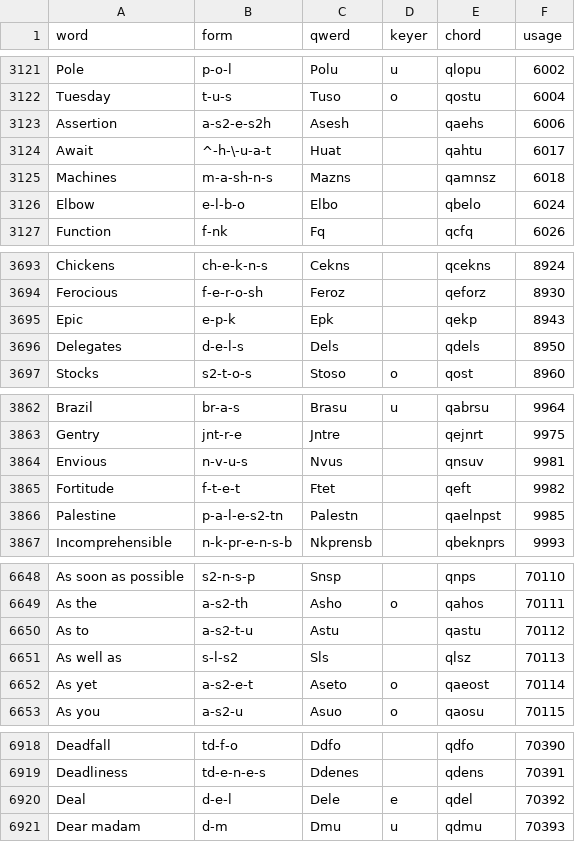
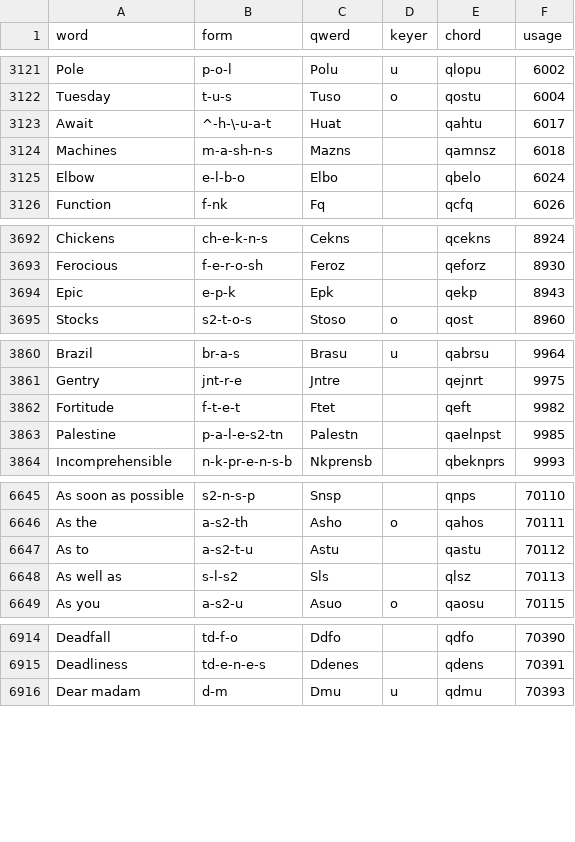
Before and after one commit to codepoke-kk/qwertigraphy, a CSV file: qwertigraph/dictionaries/anniversary_core.csv, drawn as a sheet; only a part is shown, gaps mark what is left out; the diff names each change by its address in the sheet, - before the commit and + after, or states it on an @@ line.

```diff
--- a/qwertigraph/dictionaries/anniversary_core.csv
+++ b/qwertigraph/dictionaries/anniversary_core.csv
-row 3123: Assertion | a-s2-e-s2h | Asesh |  | qaehs | 6006
-row 3696: Delegates | d-e-l-s | Dels |  | qdels | 8950
-row 3864: Envious | n-v-u-s | Nvus |  | qnsuv | 9981
-row 6652: As yet | a-s2-e-t | Aseto | o | qaeost | 70114
-row 6920: Deal | d-e-l | Dele | e | qdel | 70392
```
Also changed, not shown: qwertigraph/dictionaries/anniversary_cmu.csv, qwertigraph/dictionaries/anniversary_supplement.csv.
